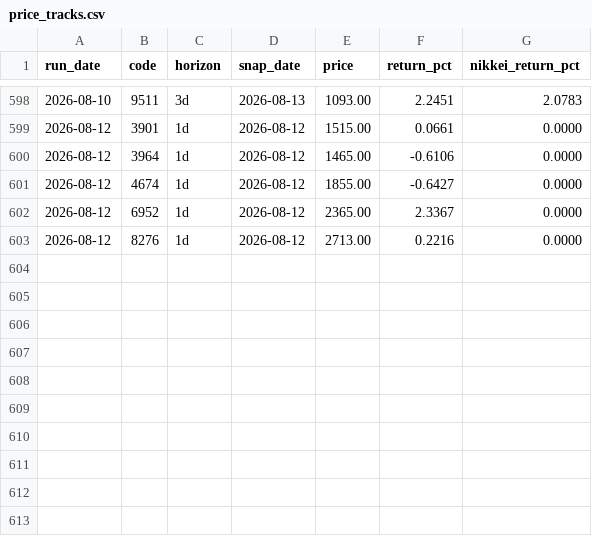
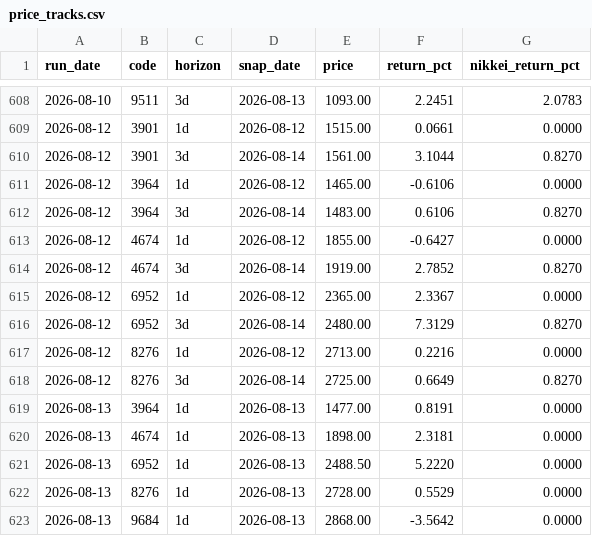
Before and after one commit to naotakars5-create/stock_report_bot, a CSV file: data/price_tracks.csv, drawn as a sheet; only a part is shown, gaps mark what is left out; the diff covers the shown part only; the diff names each change by its address in the sheet, - before the commit and + after, or states it on an @@ line.

```diff
--- a/data/price_tracks.csv
+++ b/data/price_tracks.csv
+row 610: 2026-08-12 | 3901 | 3d | 2026-08-14 | 1561.00 | 3.1044 | 0.8270
+row 612: 2026-08-12 | 3964 | 3d | 2026-08-14 | 1483.00 | 0.6106 | 0.8270
+row 614: 2026-08-12 | 4674 | 3d | 2026-08-14 | 1919.00 | 2.7852 | 0.8270
+row 616: 2026-08-12 | 6952 | 3d | 2026-08-14 | 2480.00 | 7.3129 | 0.8270
+row 618: 2026-08-12 | 8276 | 3d | 2026-08-14 | 2725.00 | 0.6649 | 0.8270
+row 619: 2026-08-13 | 3964 | 1d | 2026-08-13 | 1477.00 | 0.8191 | 0.0000
+row 620: 2026-08-13 | 4674 | 1d | 2026-08-13 | 1898.00 | 2.3181 | 0.0000
+row 621: 2026-08-13 | 6952 | 1d | 2026-08-13 | 2488.50 | 5.2220 | 0.0000
+row 622: 2026-08-13 | 8276 | 1d | 2026-08-13 | 2728.00 | 0.5529 | 0.0000
+row 623: 2026-08-13 | 9684 | 1d | 2026-08-13 | 2868.00 | -3.5642 | 0.0000
```
Also changed, not shown: 10 added rows elsewhere in this file, data/recommendations.csv, data/report_history.csv, 10 other files.
